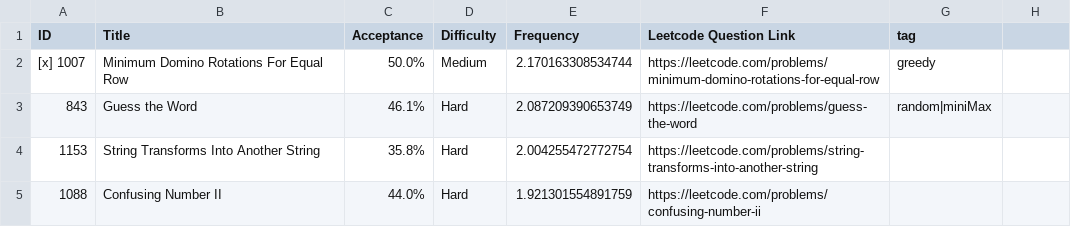
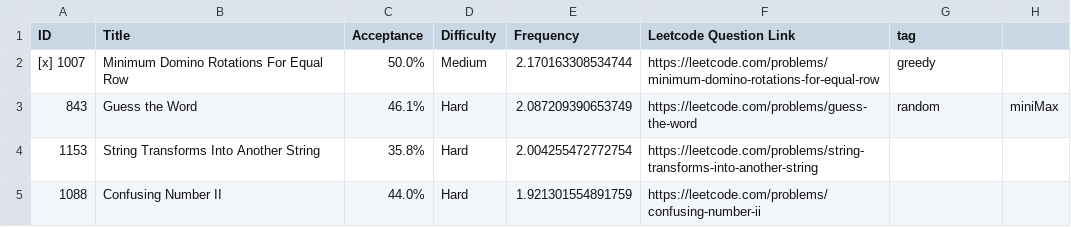
Before and after one commit to yuyuankang/LeetCode-Questions-CompanyWise, a CSV file: google_1year.csv, drawn as a sheet; only a part is shown.

Commit message:
Fix tag formatting for 'Guess the Word' entry

```diff
--- a/google_1year.csv
+++ b/google_1year.csv
@@ -2,3 +2,3 @@ ID,Title,Acceptance,Difficulty,Frequency,Leetcode Question Link,tag
 [x] 1007,Minimum Domino Rotations For Equal Row,50.0%,Medium,2.170163308534744, https://leetcode.com/problems/minimum-domino-rotations-for-equal-row,greedy
-843,Guess the Word,46.1%,Hard,2.087209390653749, https://leetcode.com/problems/guess-the-word,random|miniMax
+843,Guess the Word,46.1%,Hard,2.087209390653749, https://leetcode.com/problems/guess-the-word,random,miniMax
 1153,String Transforms Into Another String,35.8%,Hard,2.004255472772754, https://leetcode.com/problems/string-transforms-into-another-string,
```
